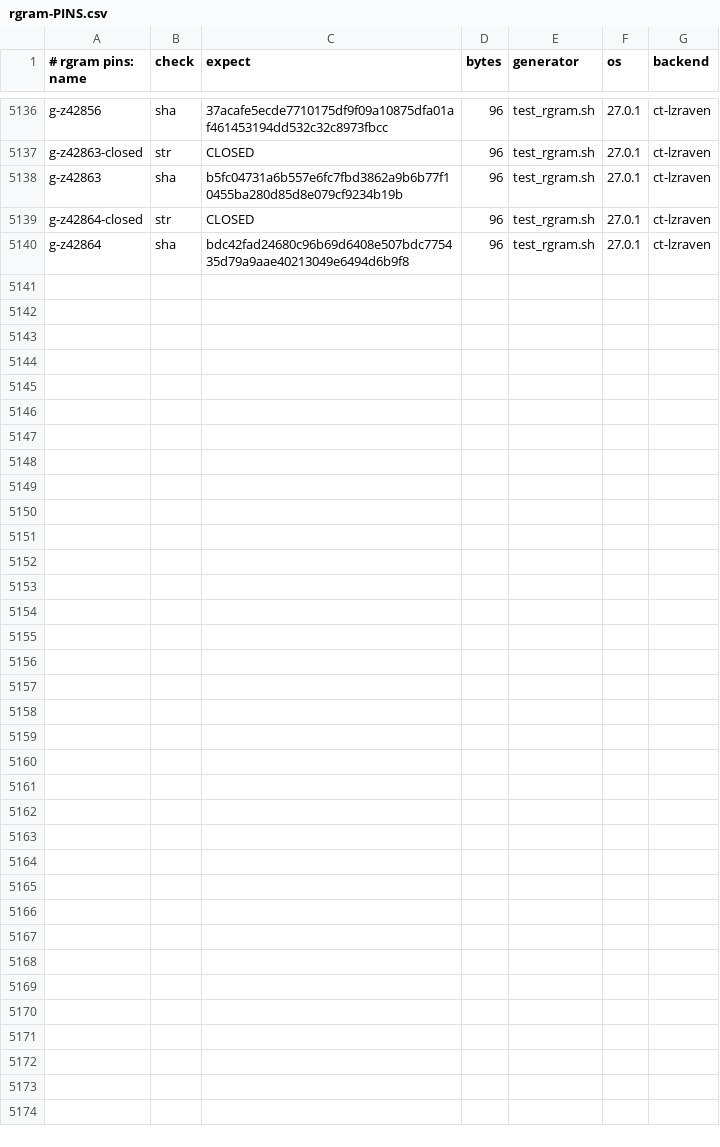
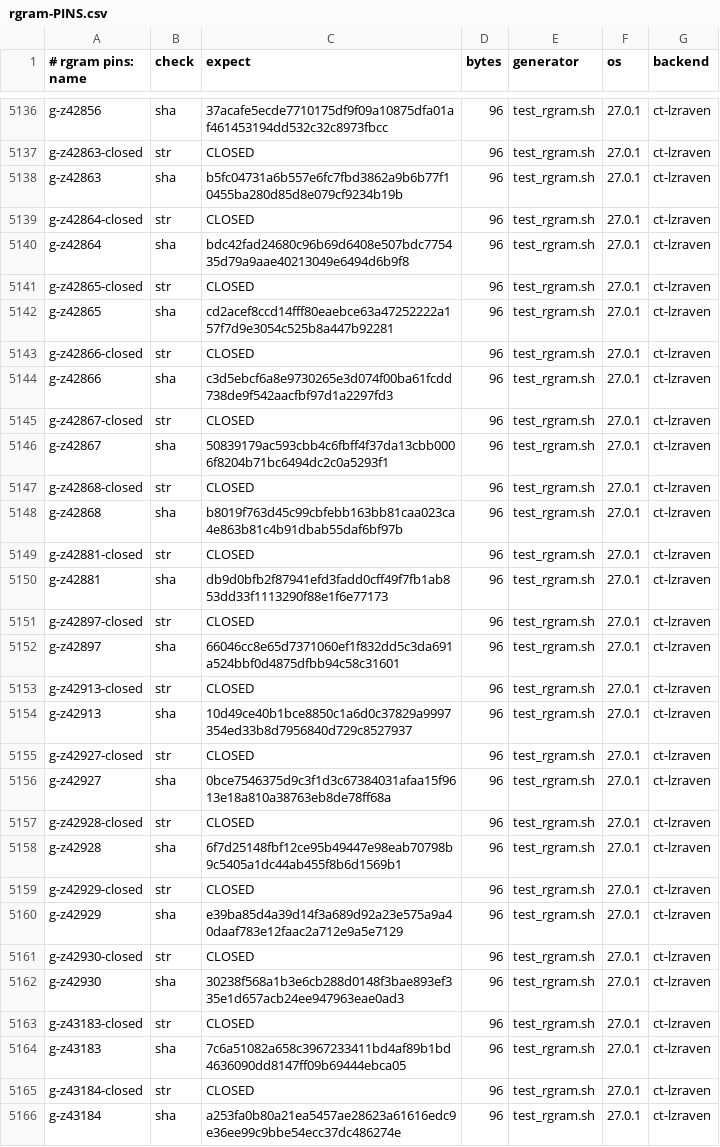
Before and after one commit to mrowlinson/applearchive-cleanroom, a CSV file: vectors/rgram-PINS.csv, drawn as a sheet; only a part is shown, gaps mark what is left out; the diff names each change by its address in the sheet, - before the commit and + after, or states it on an @@ line.

```diff
--- a/vectors/rgram-PINS.csv
+++ b/vectors/rgram-PINS.csv
+row 5141: g-z42865-closed | str | CLOSED | 96 | test_rgram.sh | 27.0.1 | ct-lzraven
+row 5142: g-z42865 | sha | cd2acef8ccd14fff80eaebce63a47252222a157f7d9e3054c525b8a447b92281 | 96 | test_rgram.sh | 27.0.1 | ct-lzraven
+row 5143: g-z42866-closed | str | CLOSED | 96 | test_rgram.sh | 27.0.1 | ct-lzraven
+row 5144: g-z42866 | sha | c3d5ebcf6a8e9730265e3d074f00ba61fcdd738de9f542aacfbf97d1a2297fd3 | 96 | test_rgram.sh | 27.0.1 | ct-lzraven
+row 5145: g-z42867-closed | str | CLOSED | 96 | test_rgram.sh | 27.0.1 | ct-lzraven
+row 5146: g-z42867 | sha | 50839179ac593cbb4c6fbff4f37da13cbb0006f8204b71bc6494dc2c0a5293f1 | 96 | test_rgram.sh | 27.0.1 | ct-lzraven
+row 5147: g-z42868-closed | str | CLOSED | 96 | test_rgram.sh | 27.0.1 | ct-lzraven
+row 5148: g-z42868 | sha | b8019f763d45c99cbfebb163bb81caa023ca4e863b81c4b91dbab55daf6bf97b | 96 | test_rgram.sh | 27.0.1 | ct-lzraven
+row 5149: g-z42881-closed | str | CLOSED | 96 | test_rgram.sh | 27.0.1 | ct-lzraven
+row 5150: g-z42881 | sha | db9d0bfb2f87941efd3fadd0cff49f7fb1ab853dd33f1113290f88e1f6e77173 | 96 | test_rgram.sh | 27.0.1 | ct-lzraven
+row 5151: g-z42897-closed | str | CLOSED | 96 | test_rgram.sh | 27.0.1 | ct-lzraven
+row 5152: g-z42897 | sha | 66046cc8e65d7371060ef1f832dd5c3da691a524bbf0d4875dfbb94c58c31601 | 96 | test_rgram.sh | 27.0.1 | ct-lzraven
+row 5153: g-z42913-closed | str | CLOSED | 96 | test_rgram.sh | 27.0.1 | ct-lzraven
+row 5154: g-z42913 | sha | 10d49ce40b1bce8850c1a6d0c37829a9997354ed33b8d7956840d729c8527937 | 96 | test_rgram.sh | 27.0.1 | ct-lzraven
+row 5155: g-z42927-closed | str | CLOSED | 96 | test_rgram.sh | 27.0.1 | ct-lzraven
+row 5156: g-z42927 | sha | 0bce7546375d9c3f1d3c67384031afaa15f9613e18a810a38763eb8de78ff68a | 96 | test_rgram.sh | 27.0.1 | ct-lzraven
+row 5157: g-z42928-closed | str | CLOSED | 96 | test_rgram.sh | 27.0.1 | ct-lzraven
+row 5158: g-z42928 | sha | 6f7d25148fbf12ce95b49447e98eab70798b9c5405a1dc44ab455f8b6d1569b1 | 96 | test_rgram.sh | 27.0.1 | ct-lzraven
+row 5159: g-z42929-closed | str | CLOSED | 96 | test_rgram.sh | 27.0.1 | ct-lzraven
+row 5160: g-z42929 | sha | e39ba85d4a39d14f3a689d92a23e575a9a40daaf783e12faac2a712e9a5e7129 | 96 | test_rgram.sh | 27.0.1 | ct-lzraven
+row 5161: g-z42930-closed | str | CLOSED | 96 | test_rgram.sh | 27.0.1 | ct-lzraven
+row 5162: g-z42930 | sha | 30238f568a1b3e6cb288d0148f3bae893ef335e1d657acb24ee947963eae0ad3 | 96 | test_rgram.sh | 27.0.1 | ct-lzraven
+row 5163: g-z43183-closed | str | CLOSED | 96 | test_rgram.sh | 27.0.1 | ct-lzraven
+row 5164: g-z43183 | sha | 7c6a51082a658c3967233411bd4af89b1bd4636090dd8147ff09b69444ebca05 | 96 | test_rgram.sh | 27.0.1 | ct-lzraven
+row 5165: g-z43184-closed | str | CLOSED | 96 | test_rgram.sh | 27.0.1 | ct-lzraven
+row 5166: g-z43184 | sha | a253fa0b80a21ea5457ae28623a61616edc9e36ee99c9bbe54ecc37dc486274e | 96 | test_rgram.sh | 27.0.1 | ct-lzraven
```
Also changed, not shown: 2 other files.
